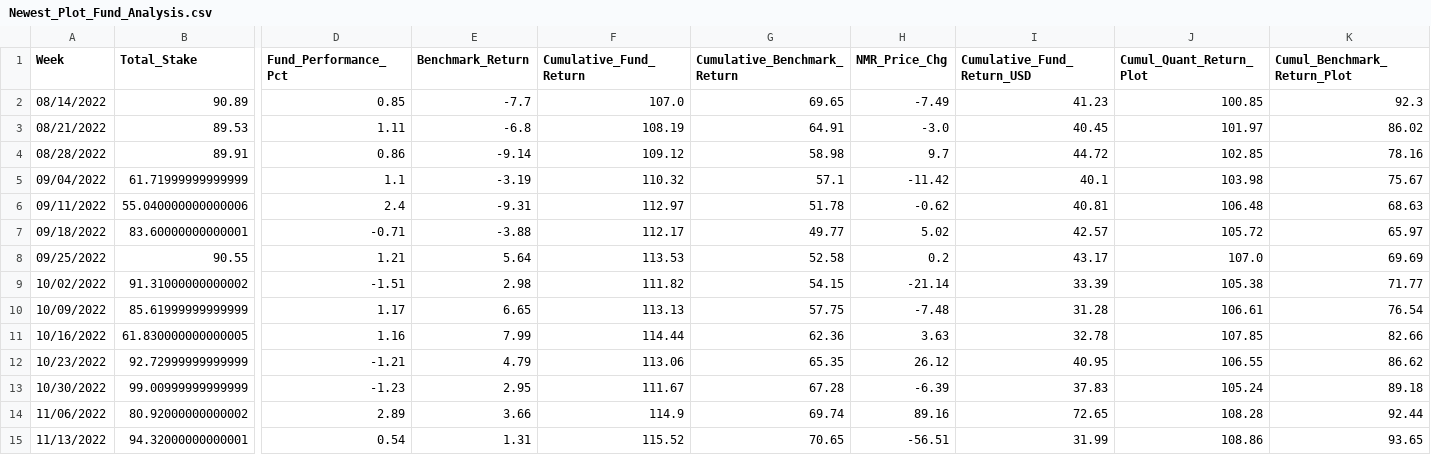
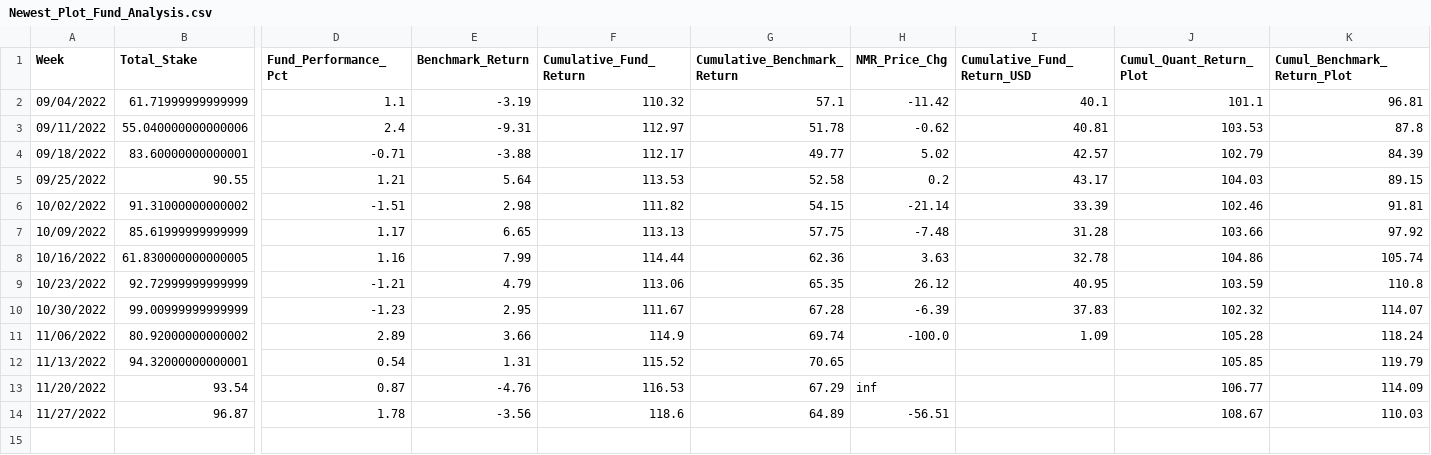
Before and after one commit to ptlorenz/hyphy-capital.com, a CSV file: Newest_Plot_Fund_Analysis.csv, drawn as a sheet; only a part is shown, gaps mark what is left out; removed rows and columns are numbered as before the commit, all else as after; rows hold the shown columns only; the diff names each change by its address in the sheet, - before the commit and + after, or states it on an @@ line.

Commit message:
Numerai Round 364 Update

```diff
--- a/Newest_Plot_Fund_Analysis.csv
+++ b/Newest_Plot_Fund_Analysis.csv
-row 2: 08/14/2022 | 90.89 | 0.85 | -7.7 | 107.0 | 69.65 | -7.49 | 41.23 | 100.85 | 92.3
-row 3: 08/21/2022 | 89.53 | 1.11 | -6.8 | 108.19 | 64.91 | -3.0 | 40.45 | 101.97 | 86.02
-row 4: 08/28/2022 | 89.91 | 0.86 | -9.14 | 109.12 | 58.98 | 9.7 | 44.72 | 102.85 | 78.16
-J2 (Cumul_Quant_Return_Plot): 103.98
+J2 (Cumul_Quant_Return_Plot): 101.1
-K2 (Cumul_Benchmark_Return_Plot): 75.67
+K2 (Cumul_Benchmark_Return_Plot): 96.81
-J3 (Cumul_Quant_Return_Plot): 106.48
+J3 (Cumul_Quant_Return_Plot): 103.53
-K3 (Cumul_Benchmark_Return_Plot): 68.63
+K3 (Cumul_Benchmark_Return_Plot): 87.8
-J4 (Cumul_Quant_Return_Plot): 105.72
+J4 (Cumul_Quant_Return_Plot): 102.79
-K4 (Cumul_Benchmark_Return_Plot): 65.97
+K4 (Cumul_Benchmark_Return_Plot): 84.39
-J5 (Cumul_Quant_Return_Plot): 107.0
+J5 (Cumul_Quant_Return_Plot): 104.03
-K5 (Cumul_Benchmark_Return_Plot): 69.69
+K5 (Cumul_Benchmark_Return_Plot): 89.15
-J6 (Cumul_Quant_Return_Plot): 105.38
+J6 (Cumul_Quant_Return_Plot): 102.46
-K6 (Cumul_Benchmark_Return_Plot): 71.77
+K6 (Cumul_Benchmark_Return_Plot): 91.81
-J7 (Cumul_Quant_Return_Plot): 106.61
+J7 (Cumul_Quant_Return_Plot): 103.66
-K7 (Cumul_Benchmark_Return_Plot): 76.54
+K7 (Cumul_Benchmark_Return_Plot): 97.92
-J8 (Cumul_Quant_Return_Plot): 107.85
+J8 (Cumul_Quant_Return_Plot): 104.86
-K8 (Cumul_Benchmark_Return_Plot): 82.66
+K8 (Cumul_Benchmark_Return_Plot): 105.74
-J9 (Cumul_Quant_Return_Plot): 106.55
+J9 (Cumul_Quant_Return_Plot): 103.59
-K9 (Cumul_Benchmark_Return_Plot): 86.62
+K9 (Cumul_Benchmark_Return_Plot): 110.8
-J10 (Cumul_Quant_Return_Plot): 105.24
+J10 (Cumul_Quant_Return_Plot): 102.32
-K10 (Cumul_Benchmark_Return_Plot): 89.18
+K10 (Cumul_Benchmark_Return_Plot): 114.07
-H11 (NMR_Price_Chg): 89.16
+H11 (NMR_Price_Chg): -100.0
-I11 (Cumulative_Fund_Return_USD): 72.65
+I11 (Cumulative_Fund_Return_USD): 1.09
-J11 (Cumul_Quant_Return_Plot): 108.28
+J11 (Cumul_Quant_Return_Plot): 105.28
-K11 (Cumul_Benchmark_Return_Plot): 92.44
+K11 (Cumul_Benchmark_Return_Plot): 118.24
-H12 (NMR_Price_Chg): -56.51
+H12 (NMR_Price_Chg): (empty)
-I12 (Cumulative_Fund_Return_USD): 31.99
+I12 (Cumulative_Fund_Return_USD): (empty)
-J12 (Cumul_Quant_Return_Plot): 108.86
+J12 (Cumul_Quant_Return_Plot): 105.85
-K12 (Cumul_Benchmark_Return_Plot): 93.65
+K12 (Cumul_Benchmark_Return_Plot): 119.79
+row 13: 11/20/2022 | 93.54 | 0.87 | -4.76 | 116.53 | 67.29 | inf |  | 106.77 | 114.09
+row 14: 11/27/2022 | 96.87 | 1.78 | -3.56 | 118.6 | 64.89 | -56.51 |  | 108.67 | 110.03
```
